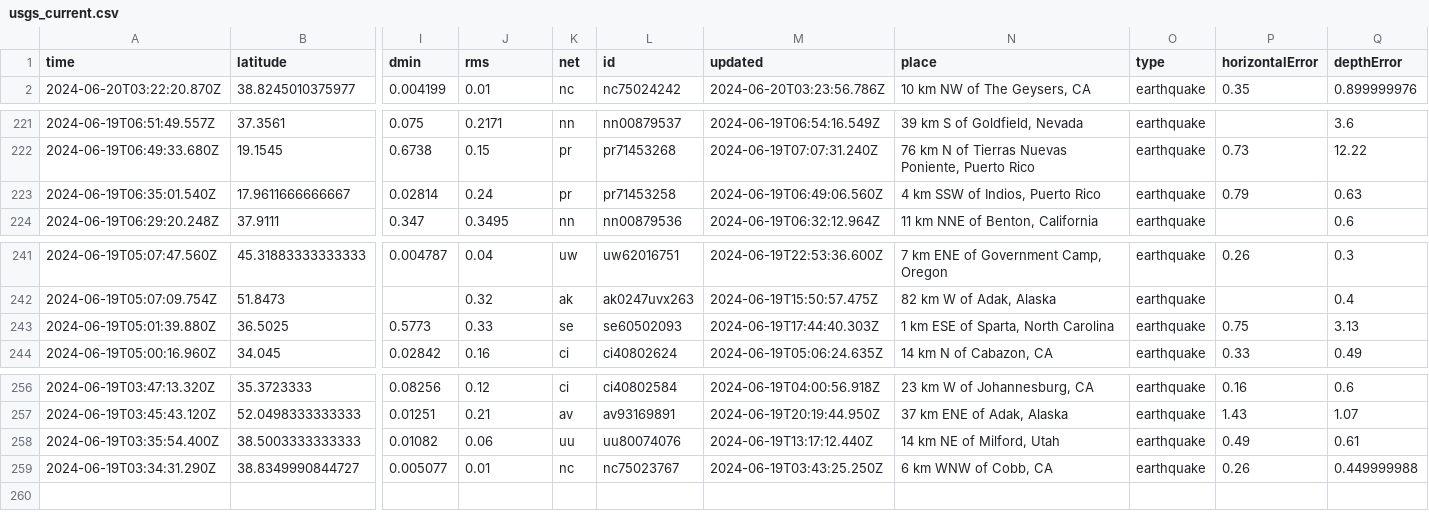
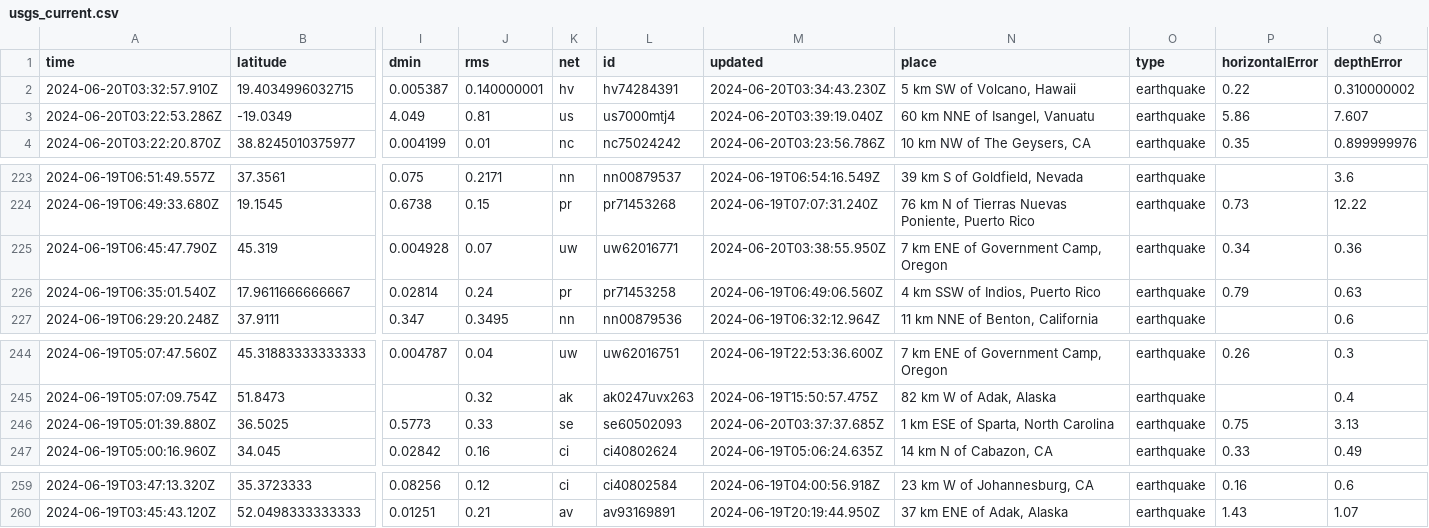
Before and after one commit to sabrinamochi/github-actions, a CSV file: usgs_current.csv, drawn as a sheet; only a part is shown, gaps mark what is left out; removed rows and columns are numbered as before the commit, all else as after; rows hold the shown columns only; the diff names each change by its address in the sheet, - before the commit and + after, or states it on an @@ line.

```diff
--- a/usgs_current.csv
+++ b/usgs_current.csv
+row 2: 2024-06-20T03:32:57.910Z | 19.4034996032715 | 0.005387 | 0.140000001 | hv | hv74284391 | 2024-06-20T03:34:43.230Z | 5 km SW of Volcano, Hawaii | earthquake | 0.22 | 0.310000002
+row 3: 2024-06-20T03:22:53.286Z | -19.0349 | 4.049 | 0.81 | us | us7000mtj4 | 2024-06-20T03:39:19.040Z | 60 km NNE of Isangel, Vanuatu | earthquake | 5.86 | 7.607
+row 225: 2024-06-19T06:45:47.790Z | 45.319 | 0.004928 | 0.07 | uw | uw62016771 | 2024-06-20T03:38:55.950Z | 7 km ENE of Government Camp, Oregon | earthquake | 0.34 | 0.36
-M246 (updated): 2024-06-19T17:44:40.303Z
+M246 (updated): 2024-06-20T03:37:37.685Z
-row 258: 2024-06-19T03:35:54.400Z | 38.5003333333333 | 0.01082 | 0.06 | uu | uu80074076 | 2024-06-19T13:17:12.440Z | 14 km NE of Milford, Utah | earthquake | 0.49 | 0.61
-row 259: 2024-06-19T03:34:31.290Z | 38.8349990844727 | 0.005077 | 0.01 | nc | nc75023767 | 2024-06-19T03:43:25.250Z | 6 km WNW of Cobb, CA | earthquake | 0.26 | 0.449999988
```
